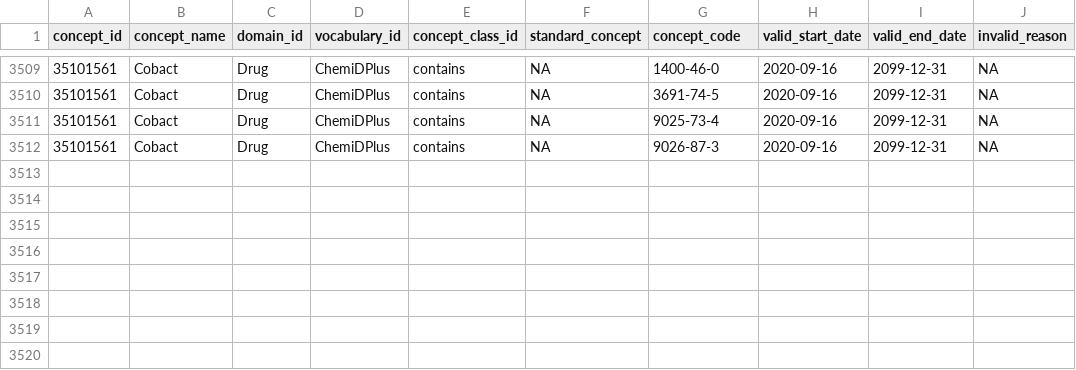
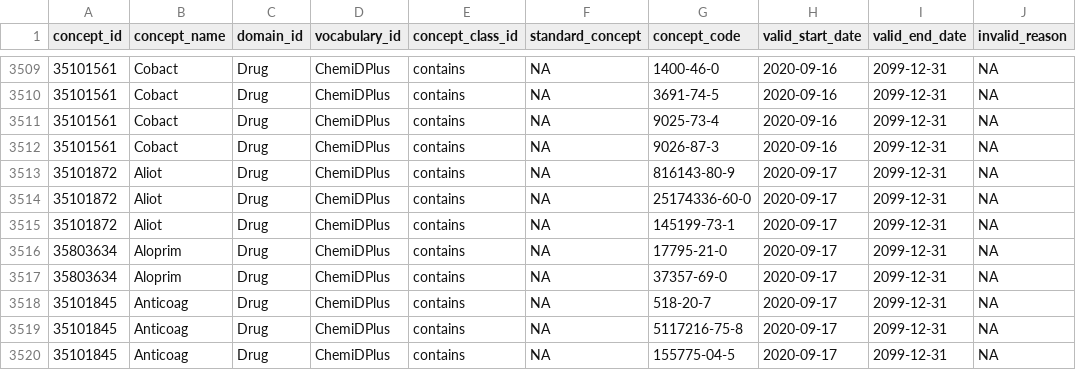
Before and after one commit to meerapatelmd/chemidplus-data, a CSV file: data-raw/CONCEPT.csv, drawn as a sheet; only a part is shown, gaps mark what is left out; the diff names each change by its address in the sheet, - before the commit and + after, or states it on an @@ line.

Commit message:
automated data refresh

```diff
--- a/data-raw/CONCEPT.csv
+++ b/data-raw/CONCEPT.csv
+row 3513: 35101872 | Aliot | Drug | ChemiDPlus | contains | NA | 816143-80-9 | 2020-09-17 | 2099-12-31 | NA
+row 3514: 35101872 | Aliot | Drug | ChemiDPlus | contains | NA | 25174336-60-0 | 2020-09-17 | 2099-12-31 | NA
+row 3515: 35101872 | Aliot | Drug | ChemiDPlus | contains | NA | 145199-73-1 | 2020-09-17 | 2099-12-31 | NA
+row 3516: 35803634 | Aloprim | Drug | ChemiDPlus | contains | NA | 17795-21-0 | 2020-09-17 | 2099-12-31 | NA
+row 3517: 35803634 | Aloprim | Drug | ChemiDPlus | contains | NA | 37357-69-0 | 2020-09-17 | 2099-12-31 | NA
+row 3518: 35101845 | Anticoag | Drug | ChemiDPlus | contains | NA | 518-20-7 | 2020-09-17 | 2099-12-31 | NA
+row 3519: 35101845 | Anticoag | Drug | ChemiDPlus | contains | NA | 5117216-75-8 | 2020-09-17 | 2099-12-31 | NA
+row 3520: 35101845 | Anticoag | Drug | ChemiDPlus | contains | NA | 155775-04-5 | 2020-09-17 | 2099-12-31 | NA
```
Also changed, not shown: 3 other files.
